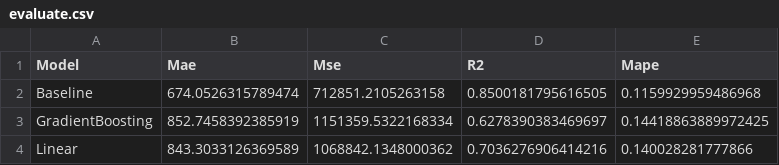
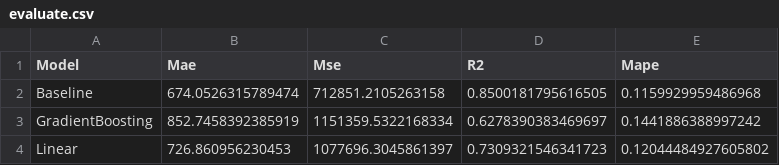
Before and after one commit to OatKID/RegressionMiniProject, a CSV file: algorithm/Gala/1_predict_1/evaluate.csv, drawn as a sheet.

Commit message:
Optimize Linear Regression Gala 1 Predict 1

```diff
--- a/algorithm/Gala/1_predict_1/evaluate.csv
+++ b/algorithm/Gala/1_predict_1/evaluate.csv
@@ -2,3 +2,3 @@ Model,Mae,Mse,R2,Mape
 Baseline,674.0526315789474,712851.2105263158,0.8500181795616505,0.1159929959486968
-GradientBoosting,852.7458392385919,1151359.5322168334,0.6278390383469697,0.14418863889972425
-Linear,843.3033126369589,1068842.1348000362,0.7036276906414216,0.140028281777866
+GradientBoosting,852.7458392385919,1151359.5322168334,0.6278390383469697,0.1441886388997242
+Linear,726.860956230453,1077696.3045861397,0.7309321546341723,0.12044484927605802
```
Also changed, not shown: 2 other files.
